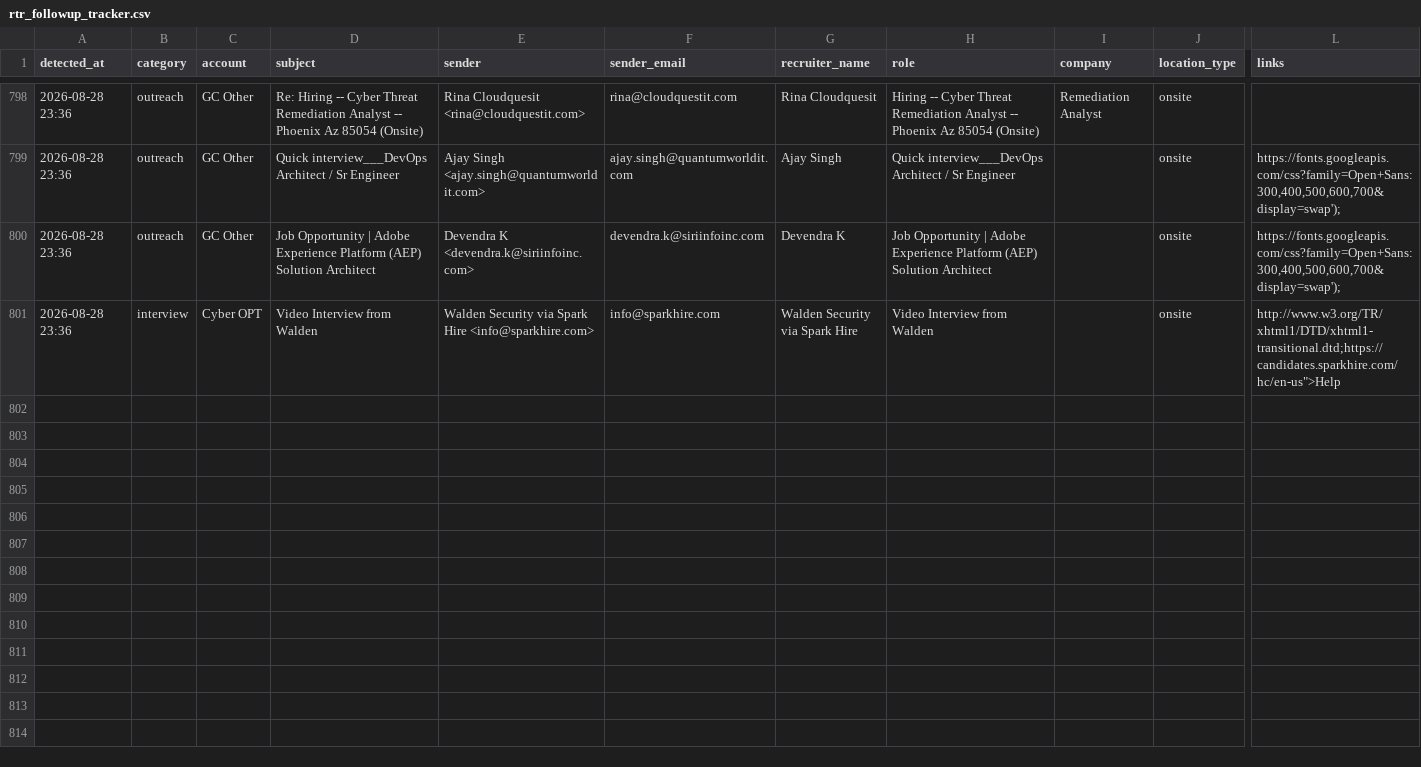
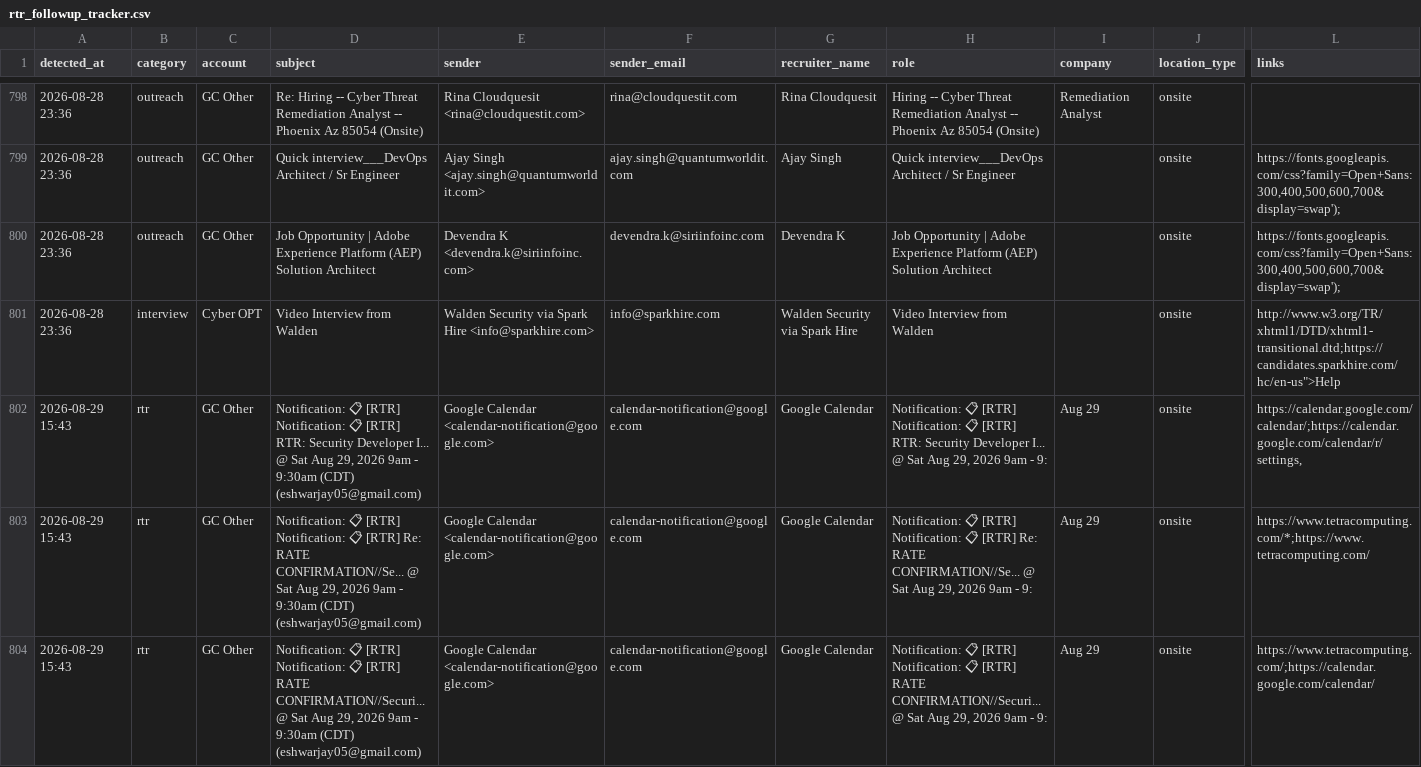
Before and after one commit to eshwarjay0-delS/gmail-watcher, a CSV file: data/rtr_followup_tracker.csv, drawn as a sheet; only a part is shown, gaps mark what is left out; rows hold the shown columns only; the diff names each change by its address in the sheet, - before the commit and + after, or states it on an @@ line.

```diff
--- a/data/rtr_followup_tracker.csv
+++ b/data/rtr_followup_tracker.csv
+row 802: 2026-08-29 15:43 | rtr | GC Other | Notification: 📋 [RTR] Notification: 📋 [RTR] RTR: Security Developer I... @ Sat Aug 29, 2026 9am - 9:30am (CDT) (eshwarjay05@gmail.com) | Google Calendar <calendar-notification@google.com> | calendar-notification@google.com | Google Calendar | Notification: 📋 [RTR] Notification: 📋 [RTR] RTR: Security Developer I... @ Sat Aug 29, 2026 9am - 9: | Aug 29 | onsite | https://calendar.google.com/calendar/;https://calendar.google.com/calendar/r/settings,
+row 803: 2026-08-29 15:43 | rtr | GC Other | Notification: 📋 [RTR] Notification: 📋 [RTR] Re: RATE CONFIRMATION//Se... @ Sat Aug 29, 2026 9am - 9:30am (CDT) (eshwarjay05@gmail.com) | Google Calendar <calendar-notification@google.com> | calendar-notification@google.com | Google Calendar | Notification: 📋 [RTR] Notification: 📋 [RTR] Re: RATE CONFIRMATION//Se... @ Sat Aug 29, 2026 9am - 9: | Aug 29 | onsite | https://www.tetracomputing.com/*;https://www.tetracomputing.com/
+row 804: 2026-08-29 15:43 | rtr | GC Other | Notification: 📋 [RTR] Notification: 📋 [RTR] RATE CONFIRMATION//Securi... @ Sat Aug 29, 2026 9am - 9:30am (CDT) (eshwarjay05@gmail.com) | Google Calendar <calendar-notification@google.com> | calendar-notification@google.com | Google Calendar | Notification: 📋 [RTR] Notification: 📋 [RTR] RATE CONFIRMATION//Securi... @ Sat Aug 29, 2026 9am - 9: | Aug 29 | onsite | https://www.tetracomputing.com/;https://calendar.google.com/calendar/
```
Also changed, not shown: 3 other files.
